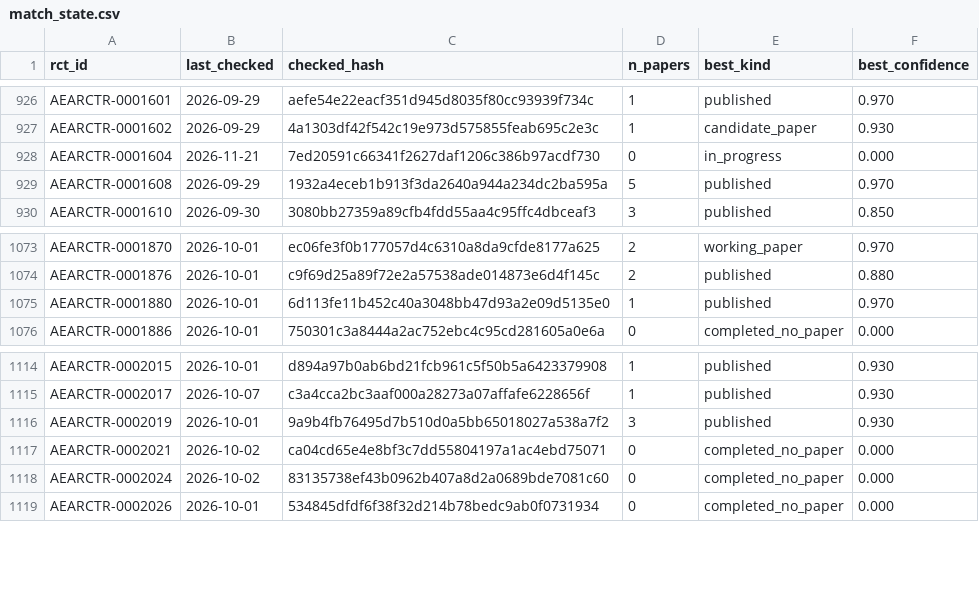
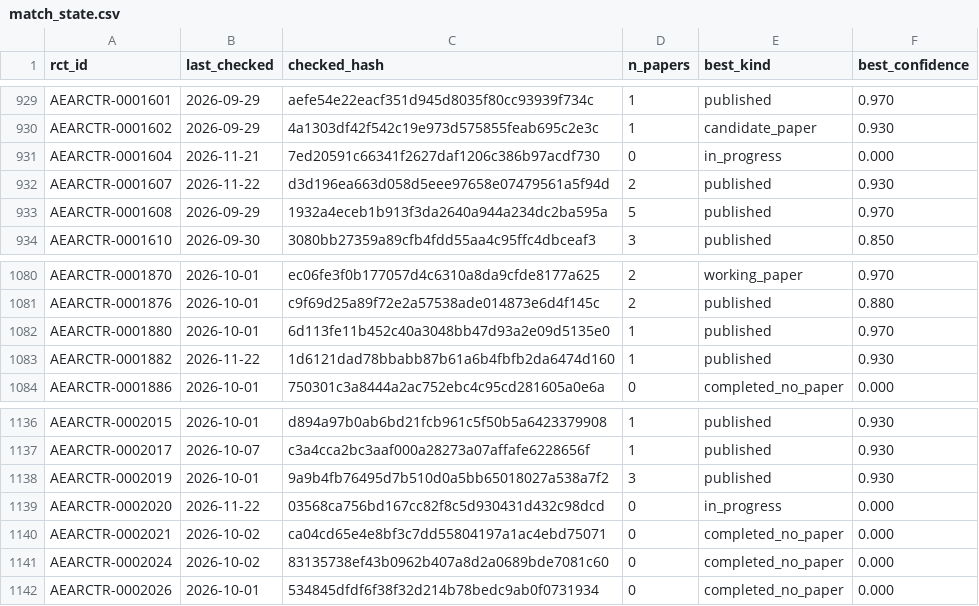
Before and after one commit to difang-huang/aea-plan-tracker, a CSV file: data/match_state.csv, drawn as a sheet; only a part is shown, gaps mark what is left out; the diff covers the shown part only; the diff names each change by its address in the sheet, - before the commit and + after, or states it on an @@ line.

```diff
--- a/data/match_state.csv
+++ b/data/match_state.csv
+row 932: AEARCTR-0001607 | 2026-11-22 | d3d196ea663d058d5eee97658e07479561a5f94d | 2 | published | 0.930
+row 1083: AEARCTR-0001882 | 2026-11-22 | 1d6121dad78bbabb87b61a6b4fbfb2da6474d160 | 1 | published | 0.930
+row 1139: AEARCTR-0002020 | 2026-11-22 | 03568ca756bd167cc82f8c5d930431d432c98dcd | 0 | in_progress | 0.000
```
Also changed, not shown: 20 added rows elsewhere in this file, data/papers.csv, 4 other files.
